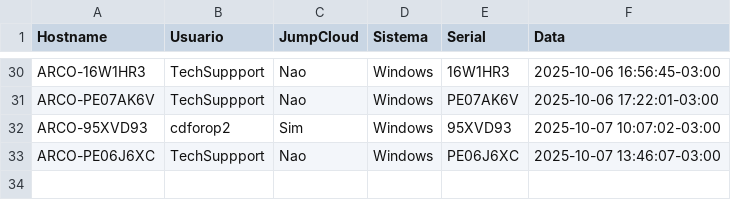
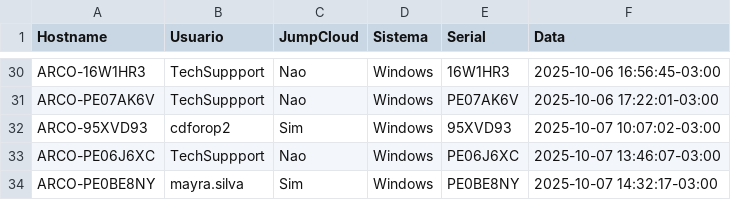
Before and after one commit to lucasldantas/scripts-public, a CSV file: session_logs.csv, drawn as a sheet; only a part is shown, gaps mark what is left out.

Commit message:
session_logs: append (Windows)

```diff
--- a/session_logs.csv
+++ b/session_logs.csv
@@ -33 +33,2 @@ ARCO-95XVD93,cdforop2,Sim,Windows,95XVD93,2025-10-07 10:07:02-03:00
 ARCO-PE06J6XC,TechSuppport,Nao,Windows,PE06J6XC,2025-10-07 13:46:07-03:00
+ARCO-PE0BE8NY,mayra.silva,Sim,Windows,PE0BE8NY,2025-10-07 14:32:17-03:00
```
